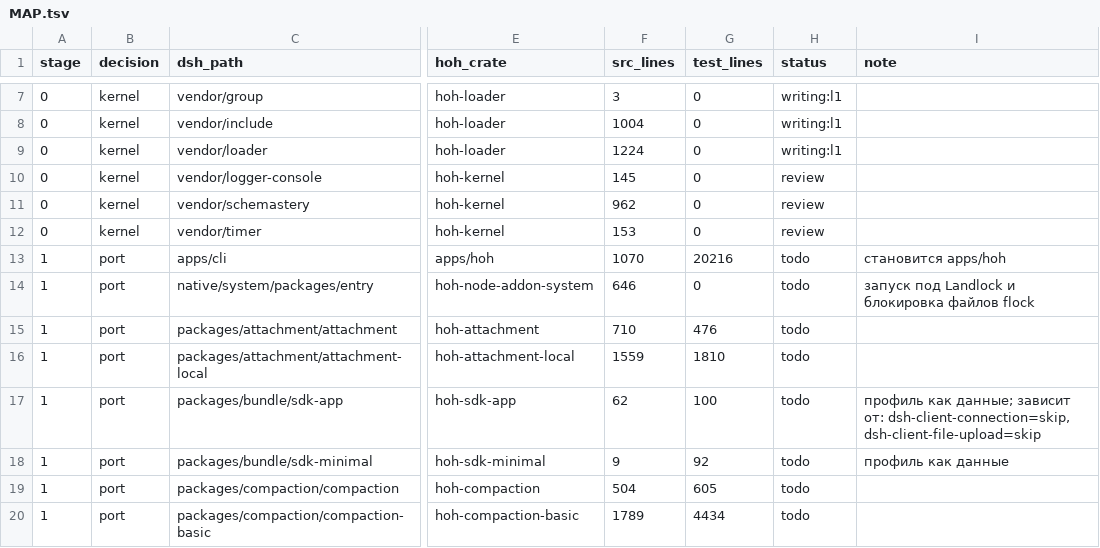
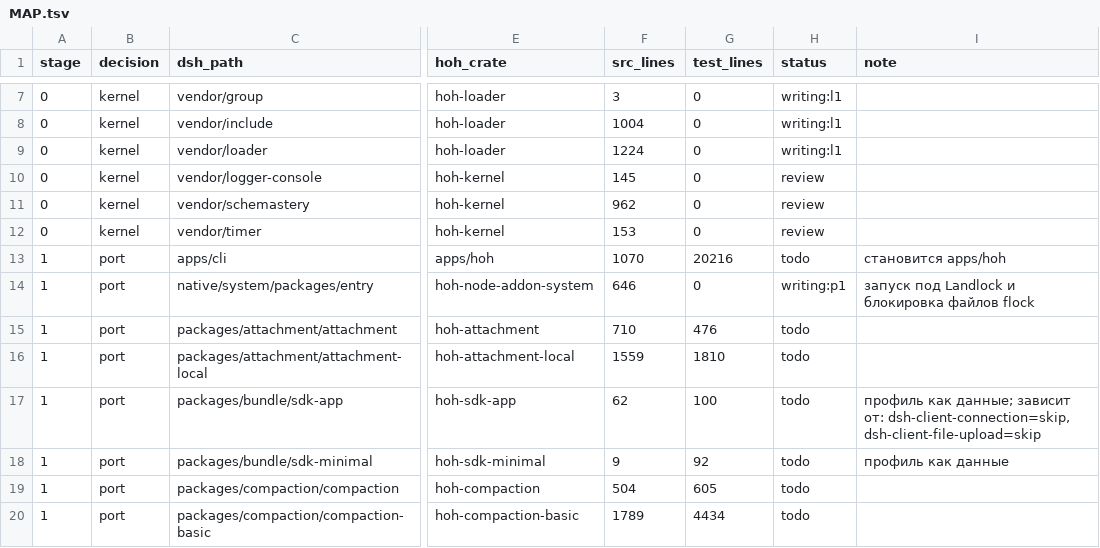
Before and after one commit to alexandrie-dev/harness-over-harness, a TSV file: docs/porting/MAP.tsv, drawn as a sheet; only a part is shown, gaps mark what is left out; the diff names each change by its address in the sheet, - before the commit and + after, or states it on an @@ line.

```diff
--- a/docs/porting/MAP.tsv
+++ b/docs/porting/MAP.tsv
-H14 (status): todo
+H14 (status): writing:p1
```
Also changed, not shown: 5 other files.
